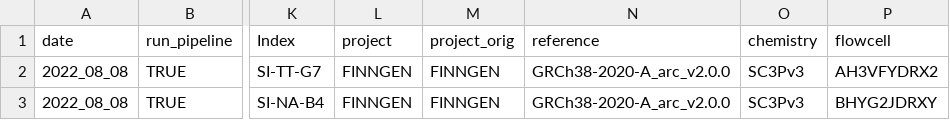
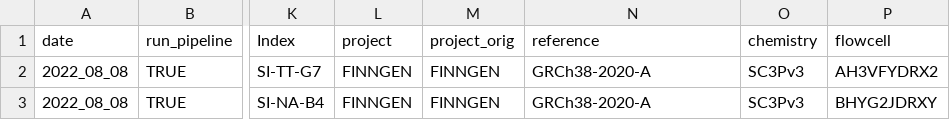
Before and after one commit to will-broad/scrnaseq_pipeline, a CSV file: data/sampletracking_multiome.csv, drawn as a sheet; only a part is shown, gaps mark what is left out; the diff names each change by its address in the sheet, - before the commit and + after, or states it on an @@ line.

```diff
--- a/data/sampletracking_multiome.csv
+++ b/data/sampletracking_multiome.csv
-N2:N3 (reference): GRCh38-2020-A_arc_v2.0.0
+N2:N3 (reference): GRCh38-2020-A
```
Also changed, not shown: 2 other files.
